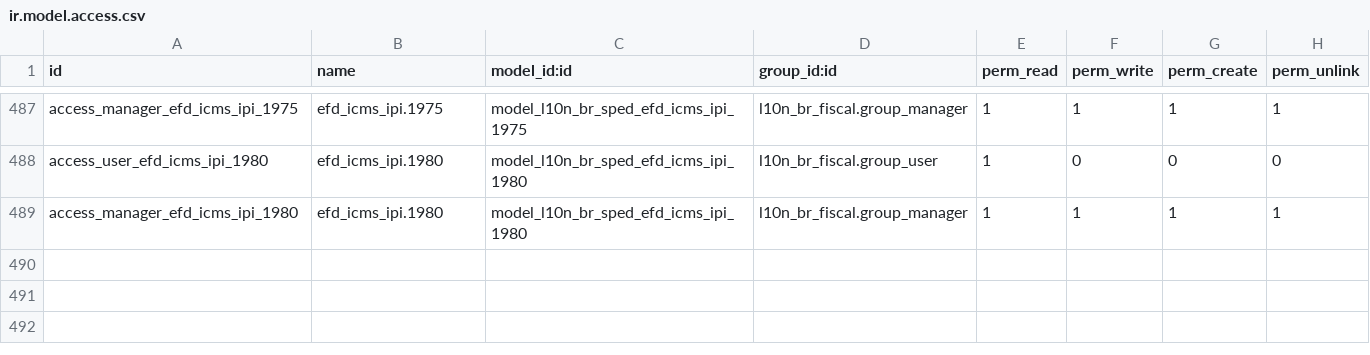
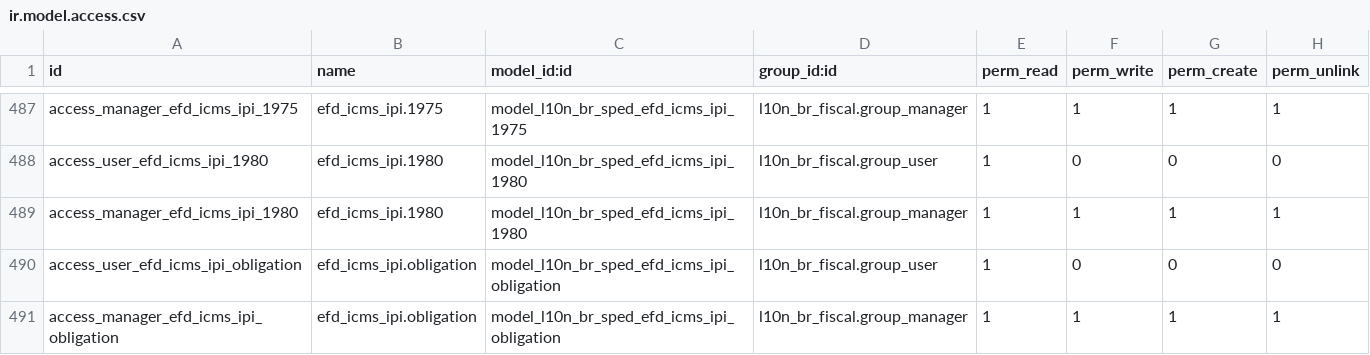
Before and after one commit to itbrasil-odoo/l10n-brazil, a CSV file: l10n_br_sped_efd_icms_ipi/security/ir.model.access.csv, drawn as a sheet; only a part is shown, gaps mark what is left out.

Commit message:
[ADD] l10n_br_sped_efd_icms_ipi: revenue code and due date per obligation
Guia Prático 3.2.4, E116/E250/E316: DT_VCTO e COD_REC ("próprio da
unidade da federação") são obrigatórios, e dependem da UF e do regime do
contribuinte. Vinham só de campos digitados em cada declaração, e o E316
saía vazio: 66 erros do PVA nos arquivos de um mês real.

Nova tabela por empresa (Códigos de receita e vencimentos): obrigação
(ICMS próprio, ST, DIFAL, FCP), UF, código de receita, dia do vencimento
e meses após o período. O E116, o E250 e o E316 usam a regra da UF (ou a
geral); o que for digitado na declaração continua valendo primeiro. O
módulo não sugere códigos: em MG a tabela oficial é a 17254 do SPED.

```diff
--- a/l10n_br_sped_efd_icms_ipi/security/ir.model.access.csv
+++ b/l10n_br_sped_efd_icms_ipi/security/ir.model.access.csv
@@ -489 +489,3 @@ access_user_efd_icms_ipi_1980,efd_icms_ipi.1980,model_l10n_br_sped_efd_icms_ipi_
 access_manager_efd_icms_ipi_1980,efd_icms_ipi.1980,model_l10n_br_sped_efd_icms_ipi_1980,l10n_br_fiscal.group_manager,1,1,1,1
+access_user_efd_icms_ipi_obligation,efd_icms_ipi.obligation,model_l10n_br_sped_efd_icms_ipi_obligation,l10n_br_fiscal.group_user,1,0,0,0
+access_manager_efd_icms_ipi_obligation,efd_icms_ipi.obligation,model_l10n_br_sped_efd_icms_ipi_obligation,l10n_br_fiscal.group_manager,1,1,1,1
```
Also changed, not shown: 6 other files.
